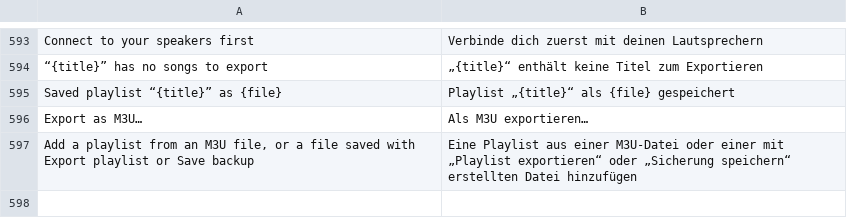
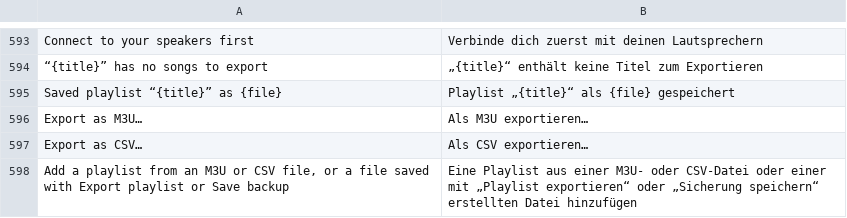
Before and after one commit to ChrispyGee/Roomtone, a TSV file: locales/de.tsv, drawn as a sheet; only a part is shown, gaps mark what is left out.

```diff
--- a/locales/de.tsv
+++ b/locales/de.tsv
@@ -596,2 +596,3 @@ Saved playlist “{title}” as {file}	Playlist „{title}“ als {file} gespeic
 Export as M3U…	Als M3U exportieren…
-Add a playlist from an M3U file, or a file saved with Export playlist or Save backup	Eine Playlist aus einer M3U-Datei oder einer mit „Playlist exportieren“ oder „Sicherung speichern“ erstellten Datei hinzufügen
+Export as CSV…	Als CSV exportieren…
+Add a playlist from an M3U or CSV file, or a file saved with Export playlist or Save backup	Eine Playlist aus einer M3U- oder CSV-Datei oder einer mit „Playlist exportieren“ oder „Sicherung speichern“ erstellten Datei hinzufügen
```
Also changed, not shown: locales/es.tsv, locales/fr.tsv, 13 other files.
